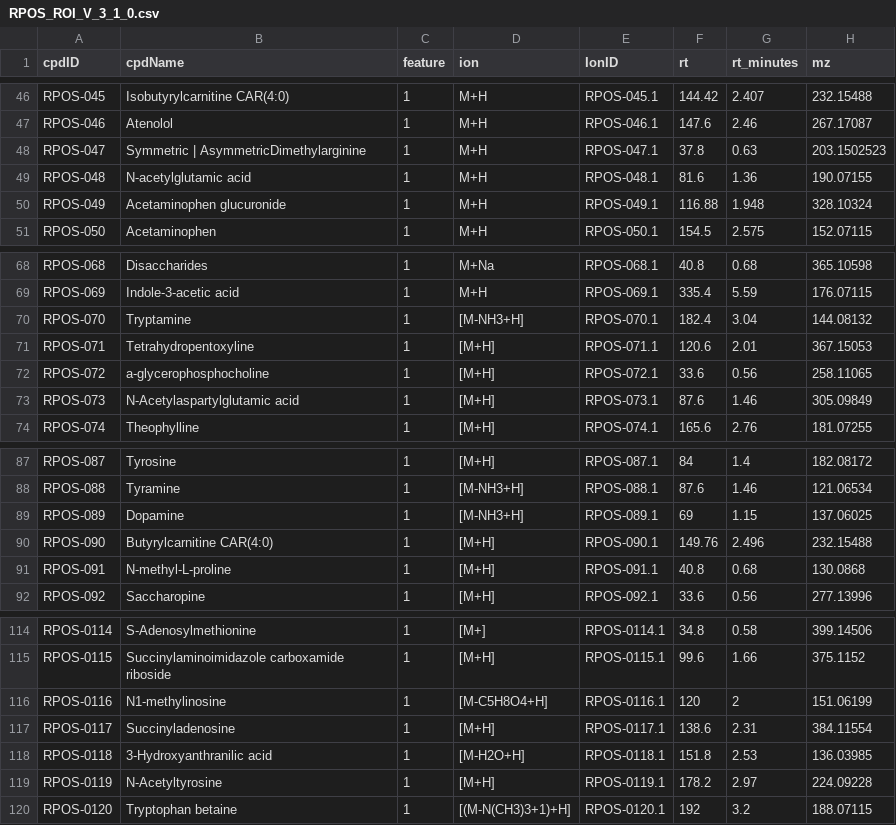
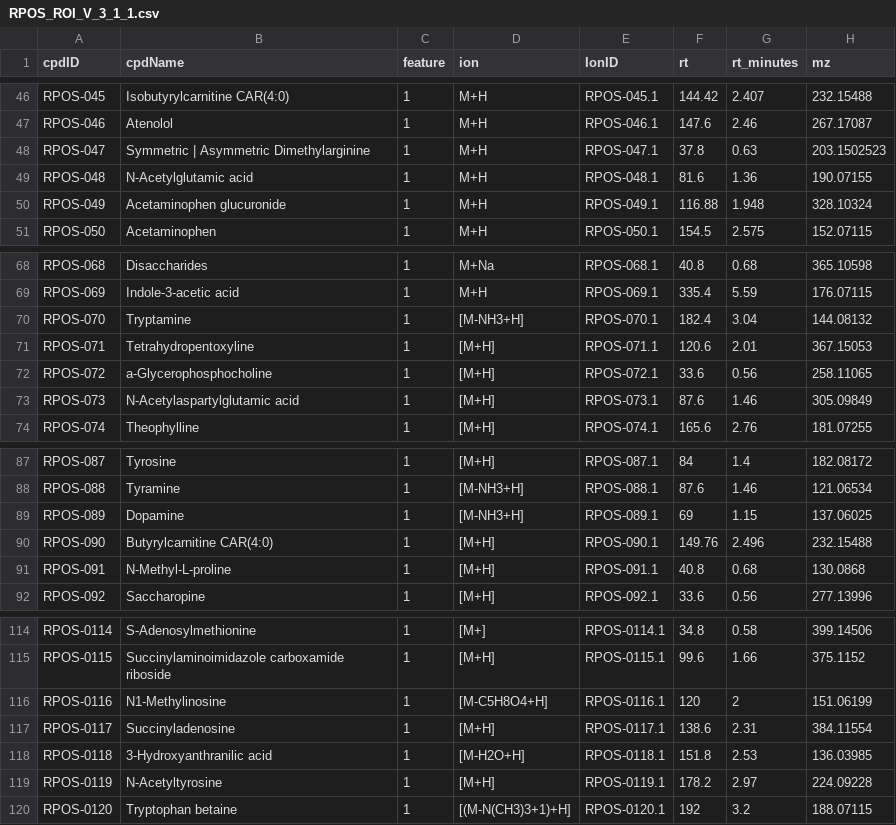
Before and after one commit to phenomecentre/npc-open-lcms, a CSV file: LC-MS Metabolite Annotations/RPOS_ROI_V_3_1_1.csv (was LC-MS Metabolite Annotations/RPOS_ROI_V_3_1_0.csv), drawn as a sheet; only a part is shown, gaps mark what is left out; the diff names each change by its address in the sheet, - before the commit and + after, or states it on an @@ line.

```diff
--- a/LC-MS Metabolite Annotations/RPOS_ROI_V_3_1_0.csv
+++ b/LC-MS Metabolite Annotations/RPOS_ROI_V_3_1_1.csv
-B48 (cpdName): Symmetric | AsymmetricDimethylarginine
+B48 (cpdName): Symmetric | Asymmetric Dimethylarginine
-B49 (cpdName): N-acetylglutamic acid
+B49 (cpdName): N-Acetylglutamic acid
-B72 (cpdName): a-glycerophosphocholine
+B72 (cpdName): a-Glycerophosphocholine
-B91 (cpdName): N-methyl-L-proline
+B91 (cpdName): N-Methyl-L-proline
-B116 (cpdName): N1-methylinosine
+B116 (cpdName): N1-Methylinosine
```
Also changed, not shown: LC-MS Metabolite Annotations/LNEG_ROI_V_5_1_1.csv, LC-MS Metabolite Annotations/LPOS_ROI_V_5_1_1.csv, 2 other files.
